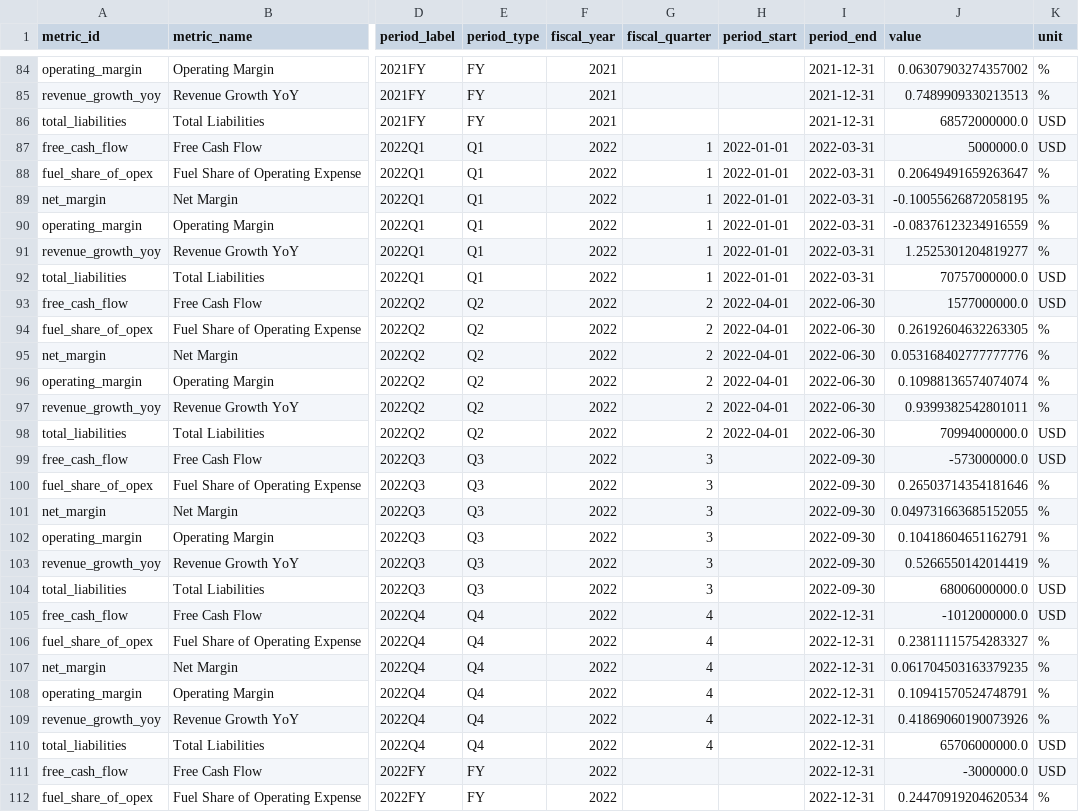
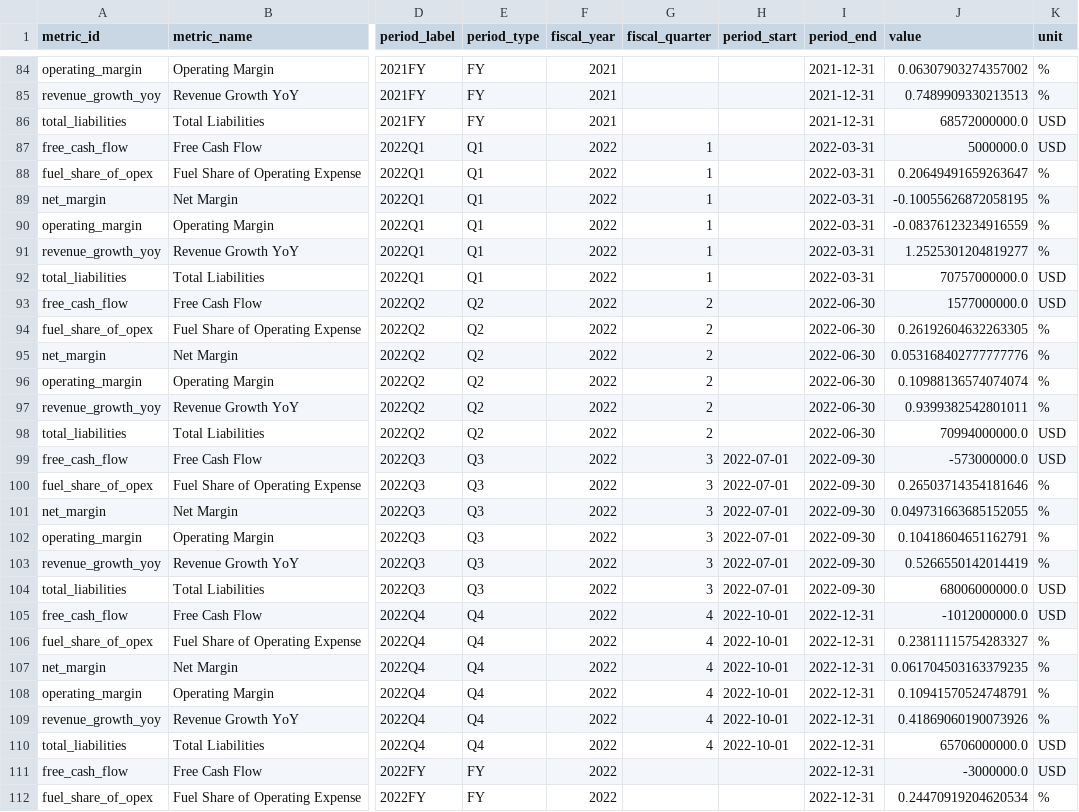
Before and after one commit to Boatengs/financial-planning-performance-dashboard, a CSV file: data/published/financial_derived.csv, drawn as a sheet; only a part is shown, gaps mark what is left out; the diff covers the shown part only; the diff names each change by its address in the sheet, - before the commit and + after, or states it on an @@ line.

```diff
--- a/data/published/financial_derived.csv
+++ b/data/published/financial_derived.csv
-H87:H92 (period_start): 2022-01-01
+H87:H92 (period_start): (empty)
-H93:H98 (period_start): 2022-04-01
+H93:H98 (period_start): (empty)
-H99:H104 (period_start): (empty)
+H99:H104 (period_start): 2022-07-01
-H105:H110 (period_start): (empty)
+H105:H110 (period_start): 2022-10-01
```
Also changed, not shown: 88 edited cells elsewhere in this file, data/published/budget_variance.csv, data/published/scenarios.csv, 14 other files.
